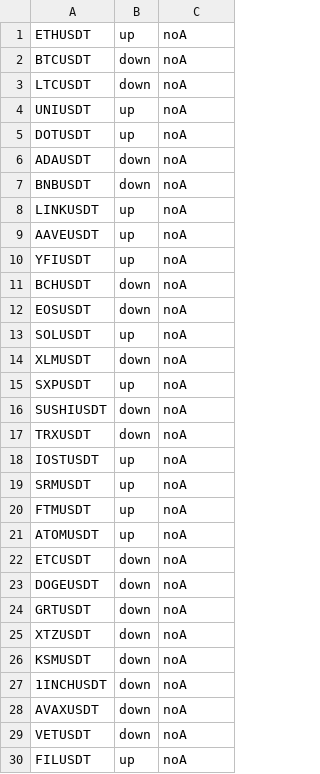
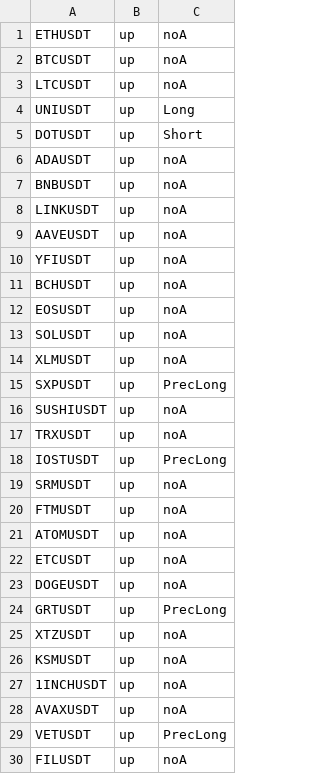
Before and after one commit to fabiobhl/daytrading, a CSV file: live_data/actions.csv, drawn as a sheet.

```diff
--- a/live_data/actions.csv
+++ b/live_data/actions.csv
@@ -1,8 +1,8 @@
 ETHUSDT,up,noA
-BTCUSDT,down,noA
-LTCUSDT,down,noA
-UNIUSDT,up,noA
-DOTUSDT,up,noA
-ADAUSDT,down,noA
-BNBUSDT,down,noA
+BTCUSDT,up,noA
+LTCUSDT,up,noA
+UNIUSDT,up,Long
+DOTUSDT,up,Short
+ADAUSDT,up,noA
+BNBUSDT,up,noA
 LINKUSDT,up,noA
@@ -10,10 +10,10 @@ AAVEUSDT,up,noA
 YFIUSDT,up,noA
-BCHUSDT,down,noA
-EOSUSDT,down,noA
+BCHUSDT,up,noA
+EOSUSDT,up,noA
 SOLUSDT,up,noA
-XLMUSDT,down,noA
-SXPUSDT,up,noA
-SUSHIUSDT,down,noA
-TRXUSDT,down,noA
-IOSTUSDT,up,noA
+XLMUSDT,up,noA
+SXPUSDT,up,PrecLong
+SUSHIUSDT,up,noA
+TRXUSDT,up,noA
+IOSTUSDT,up,PrecLong
 SRMUSDT,up,noA
@@ -21,10 +21,10 @@ FTMUSDT,up,noA
 ATOMUSDT,up,noA
-ETCUSDT,down,noA
-DOGEUSDT,down,noA
-GRTUSDT,down,noA
-XTZUSDT,down,noA
-KSMUSDT,down,noA
-1INCHUSDT,down,noA
-AVAXUSDT,down,noA
-VETUSDT,down,noA
+ETCUSDT,up,noA
+DOGEUSDT,up,noA
+GRTUSDT,up,PrecLong
+XTZUSDT,up,noA
+KSMUSDT,up,noA
+1INCHUSDT,up,noA
+AVAXUSDT,up,noA
+VETUSDT,up,PrecLong
 FILUSDT,up,noA
```
Also changed, not shown: 3 other files.
